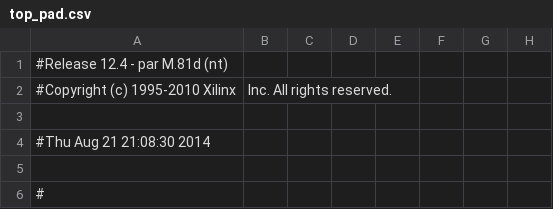
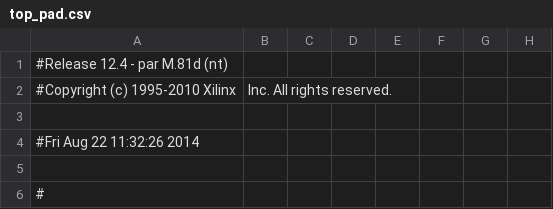
Before and after one commit to nblintao/SoC, a CSV file: SoC/top_pad.csv, drawn as a sheet; only a part is shown; the diff names each change by its address in the sheet, - before the commit and + after, or states it on an @@ line.

```diff
--- a/SoC/top_pad.csv
+++ b/SoC/top_pad.csv
-A4: #Thu Aug 21 21:08:30 2014
+A4: #Fri Aug 22 11:32:26 2014
```
Also changed, not shown: 49 other files.
